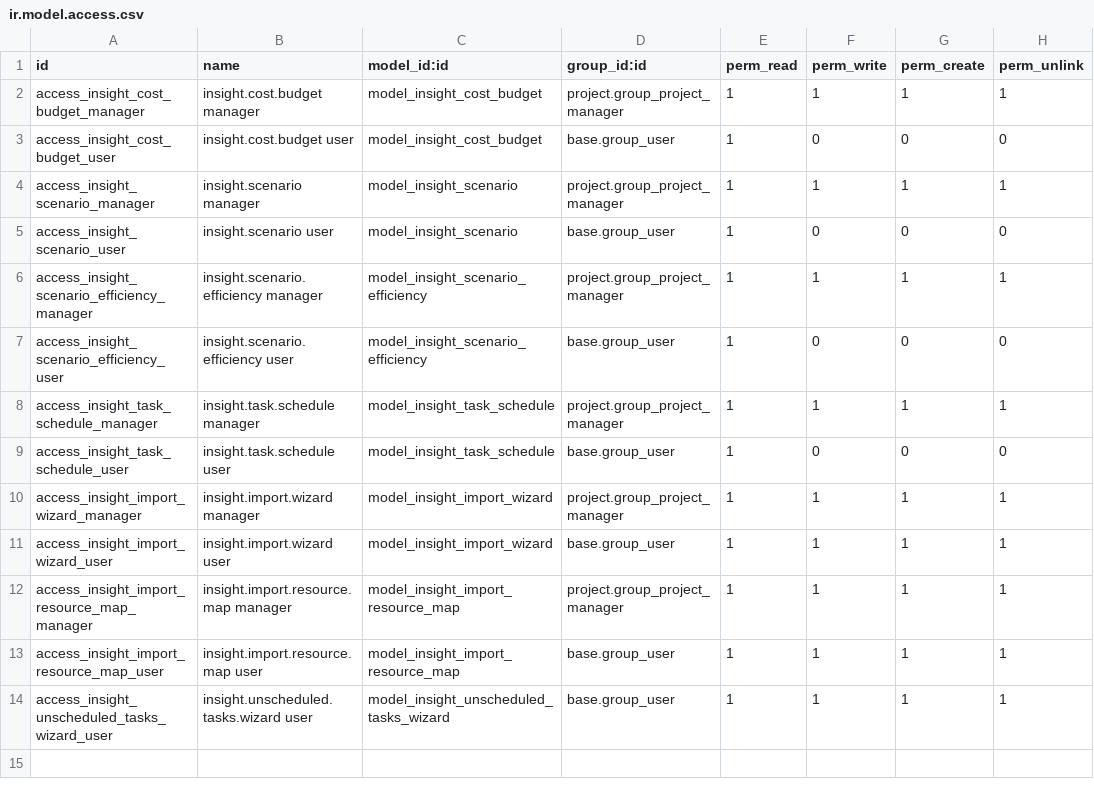
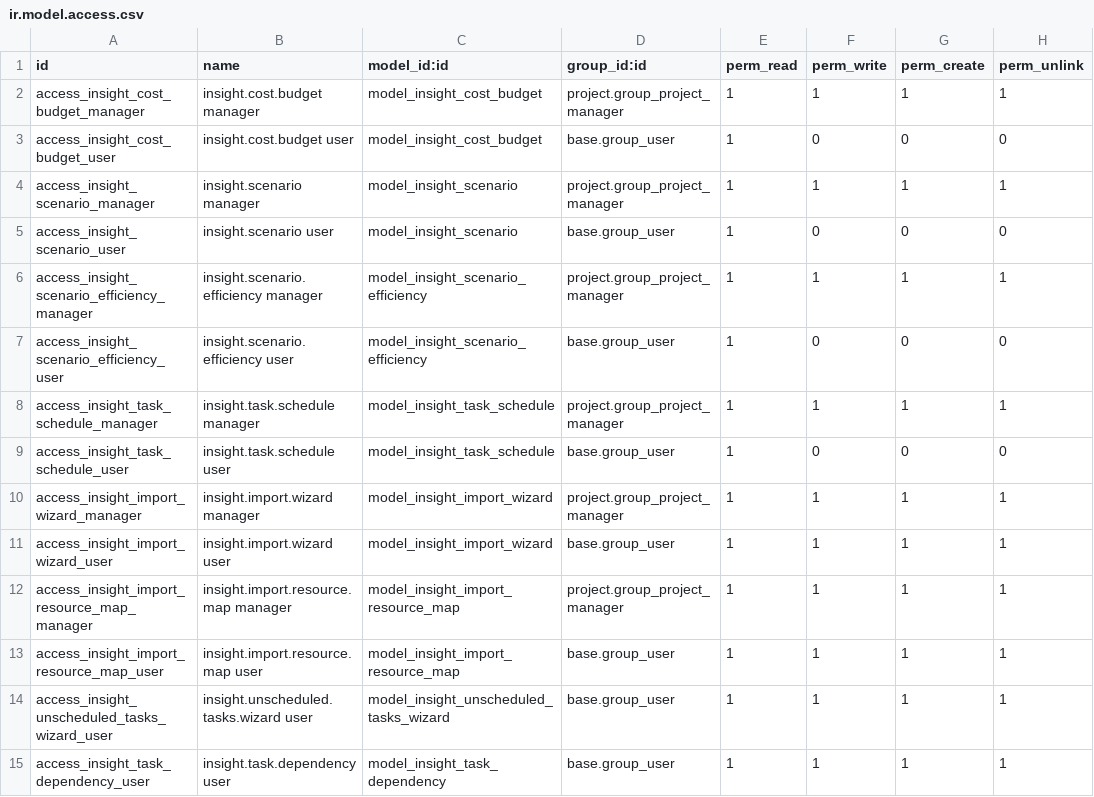
Before and after one commit to csrocha/insight_project, a CSV file: security/ir.model.access.csv, drawn as a sheet; the diff names each change by its address in the sheet, - before the commit and + after, or states it on an @@ line.

Commit message:
feat: tipo de dependencia TJ3 por arista (v17.0.9.6.9)
Prerequisito para el ítem FF real del backlog TJ3: tj_dependency_type
vivía en la tarea, no en la relación tarea-tarea, así que no podía
describir una tarea con distintos tipos de dependencia hacia distintos
bloqueantes (necesario para que FF conviva con FS/SS en la misma tarea).

Nuevo modelo insight.task.dependency como overlay opcional sobre
depend_on_ids (nativo de Odoo, sin tocar) — sin overrides, el
comportamiento es idéntico a antes.

```diff
--- a/security/ir.model.access.csv
+++ b/security/ir.model.access.csv
+row 15: access_insight_task_dependency_user | insight.task.dependency user | model_insight_task_dependency | base.group_user | 1 | 1 | 1 | 1
```
Also changed, not shown: 8 other files.
